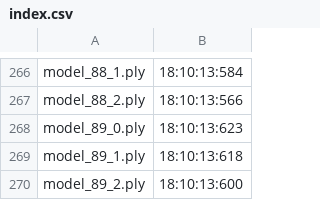
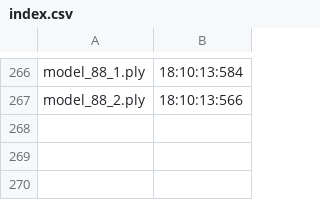
Before and after one commit to toyukan6/EmvirontMaker, a CSV file: polygons/lookbackleft/index.csv, drawn as a sheet; only a part is shown, gaps mark what is left out.

```diff
--- a/polygons/lookbackleft/index.csv
+++ b/polygons/lookbackleft/index.csv
@@ -267,4 +267 @@ model_88_1.ply,18:10:13:584
 model_88_2.ply,18:10:13:566
-model_89_0.ply,18:10:13:623
-model_89_1.ply,18:10:13:618
-model_89_2.ply,18:10:13:600
```
Also changed, not shown: polygons/lookfrontleft/index.csv, polygons/lookfrontright/index.csv, 46 other files.
